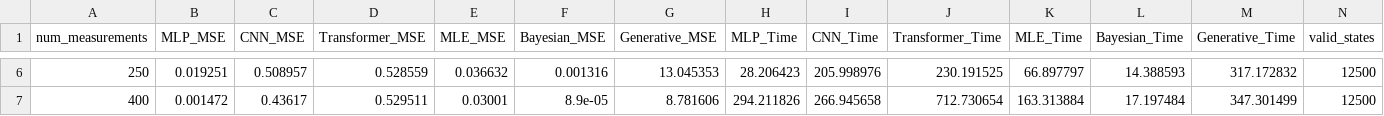
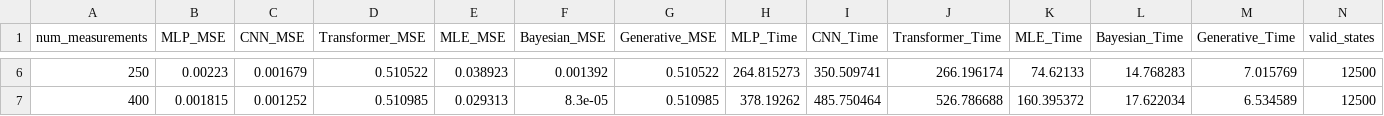
Before and after one commit to rithvik1122/MLEntChar, a CSV file: entanglement_results.csv, drawn as a sheet; only a part is shown, gaps mark what is left out; the diff covers the shown part only; the diff names each change by its address in the sheet, - before the commit and + after, or states it on an @@ line.

```diff
--- a/entanglement_results.csv
+++ b/entanglement_results.csv
-B6 (MLP_MSE): 0.019251
+B6 (MLP_MSE): 0.00223
-C6 (CNN_MSE): 0.508957
+C6 (CNN_MSE): 0.001679
-D6 (Transformer_MSE): 0.528559
+D6 (Transformer_MSE): 0.510522
-E6 (MLE_MSE): 0.036632
+E6 (MLE_MSE): 0.038923
-F6 (Bayesian_MSE): 0.001316
+F6 (Bayesian_MSE): 0.001392
-G6 (Generative_MSE): 13.045353
+G6 (Generative_MSE): 0.510522
-H6 (MLP_Time): 28.206423
+H6 (MLP_Time): 264.815273
-I6 (CNN_Time): 205.998976
+I6 (CNN_Time): 350.509741
-J6 (Transformer_Time): 230.191525
+J6 (Transformer_Time): 266.196174
-K6 (MLE_Time): 66.897797
+K6 (MLE_Time): 74.62133
-L6 (Bayesian_Time): 14.388593
+L6 (Bayesian_Time): 14.768283
-M6 (Generative_Time): 317.172832
+M6 (Generative_Time): 7.015769
-B7 (MLP_MSE): 0.001472
+B7 (MLP_MSE): 0.001815
-C7 (CNN_MSE): 0.43617
+C7 (CNN_MSE): 0.001252
-D7 (Transformer_MSE): 0.529511
+D7 (Transformer_MSE): 0.510985
-E7 (MLE_MSE): 0.03001
+E7 (MLE_MSE): 0.029313
-F7 (Bayesian_MSE): 8.9e-05
+F7 (Bayesian_MSE): 8.3e-05
-G7 (Generative_MSE): 8.781606
+G7 (Generative_MSE): 0.510985
-H7 (MLP_Time): 294.211826
+H7 (MLP_Time): 378.19262
-I7 (CNN_Time): 266.945658
+I7 (CNN_Time): 485.750464
-J7 (Transformer_Time): 712.730654
+J7 (Transformer_Time): 526.786688
-K7 (MLE_Time): 163.313884
+K7 (MLE_Time): 160.395372
-L7 (Bayesian_Time): 17.197484
+L7 (Bayesian_Time): 17.622034
-M7 (Generative_Time): 347.301499
+M7 (Generative_Time): 6.534589
```
Also changed, not shown: 48 edited cells elsewhere in this file, 21 other files.
